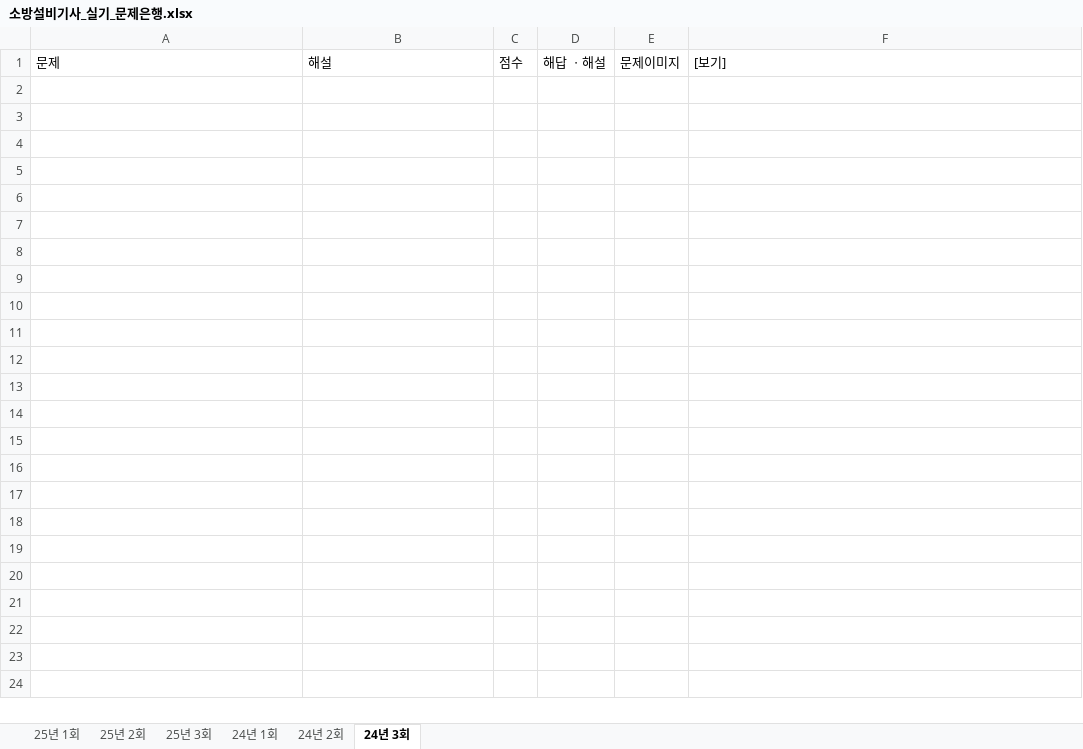
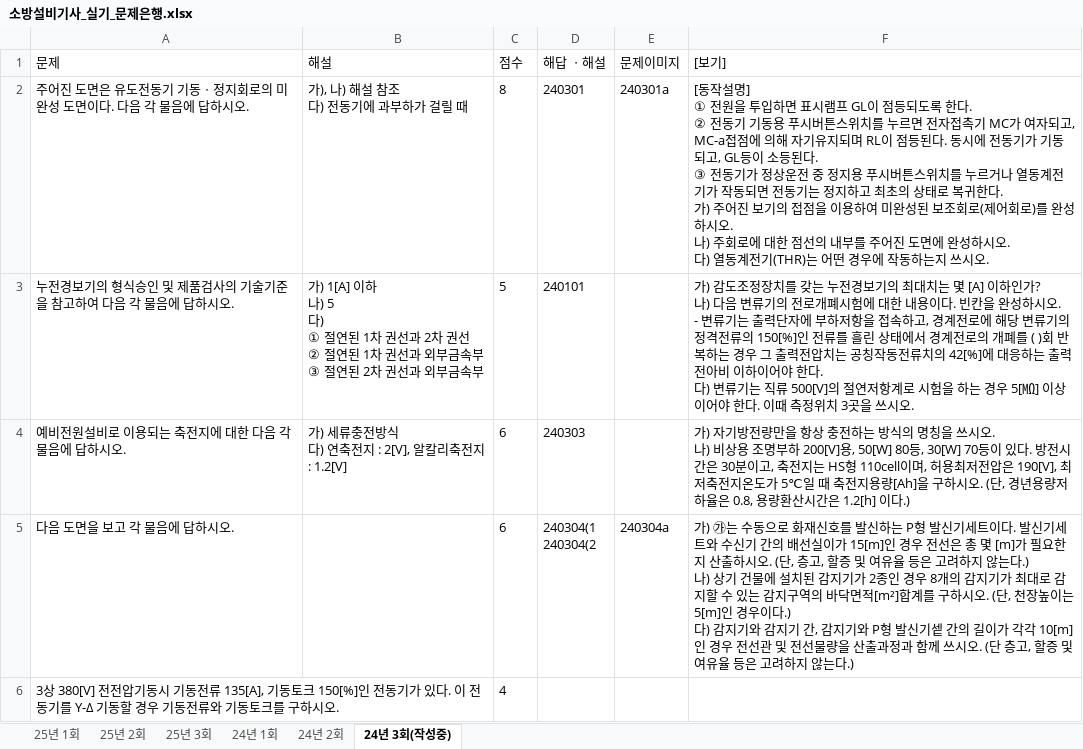
Before and after one commit to jeaha13/jeaha.cbt, an Excel workbook: 소방설비기사_실기_문제은행.xlsx, sheet 24년 3회(작성중), drawn as a sheet; values as stored, in another font and other column widths than the file's, no borders; charts and pictures not drawn; ↵ is a line break in a cell; the diff names each change by its address in the sheet, - before the commit and + after, or states it on an @@ line.

```diff
--- a/소방설비기사_실기_문제은행.xlsx (sheet 24년 3회(작성중))
+++ b/소방설비기사_실기_문제은행.xlsx (sheet 24년 3회(작성중))
-sheet tab: 24년 3회
+sheet tab: 24년 3회(작성중)
+row 2: 주어진 도면은 유도전동기 기동ㆍ정지회로의 미완성 도면이다. 다음 각 물음에 답하시오. | 가), 나) 해설 참조 ↵ 다) 전동기에 과부하가 걸릴 때 | 8 | 240301 | 240301a | [동작설명] ↵ ① 전원을 투입하면 표시램프 GL이 점등되도록 한다. ↵ ② 전동기 기동용 푸시버튼스위치를 누르면 전자접촉기 MC가 여자되고, MC-a접점에 의해 자기유지되며 RL이 점등된다. 동시에 전동기가 기동되고, GL등이 소등된다. ↵ ③ 전동기가 정상운전 중 정지용 푸시버튼스위치를 누르거나 열동계전기가 작동되면 전동기는 정지하고 최초의 상태로 복귀한다. ↵ 가) 주어진 보기의 접점을 이용하여 미완성된 보조회로(제어회로)를 완성하시오. ↵ 나) 주회로에 대한 점선의 내부를 주어진 도면에 완성하시오. ↵ 다) 열동계전기(THR)는 어떤 경우에 작동하는지 쓰시오.
+row 3: 누전경보기의 형식승인 및 제품검사의 기술기준을 참고하여 다음 각 물음에 답하시오. | 가) 1[A] 이하 ↵ 나) 5 ↵ 다) ↵ ① 절연된 1차 권선과 2차 권선 ↵ ② 절연된 1차 권선과 외부금속부 ↵ ③ 절연된 2차 권선과 외부금속부 | 5 | 240101 |  | 가) 감도조정장치를 갖는 누전경보기의 최대치는 몇 [A] 이하인가? ↵ 나) 다음 변류기의 전로개폐시험에 대한 내용이다. 빈칸을 완성하시오. ↵ - 변류기는 출력단자에 부하저항을 접속하고, 경계전로에 해당 변류기의 정격전류의 150[%]인 전류를 흘린 상태에서 경계전로의 개폐를 ( )회 반복하는 경우 그 출력전압치는 공칭작동전류치의 42[%]에 대응하는 출력전아비 이하이어야 한다. ↵ 다) 변류기는 직류 500[V]의 절연저항계로 시험을 하는 경우 5[㏁] 이상이어야 한다. 이때 측정위치 3곳을 쓰시오.
+row 4: 예비전원설비로 이용되는 축전지에 대한 다음 각 물음에 답하시오. | 가) 세류충전방식 ↵ 다) 연축전지 : 2[V], 알칼리축전지 : 1.2[V] | 6 | 240303 |  | 가) 자기방전량만을 항상 충전하는 방식의 명칭을 쓰시오. ↵ 나) 비상용 조명부하 200[V]용, 50[W] 80등, 30[W] 70등이 있다. 방전시간은 30분이고, 축전지는 HS형 110cell이며, 허용최저전압은 190[V], 최저축전지온도가 5℃일 때 축전지용량[Ah]을 구하시오. (단, 경년용량저하율은 0.8, 용량환산시간은 1.2[h] 이다.)
+row 5: 다음 도면을 보고 각 물음에 답하시오. |  | 6 | 240304(1 ↵ 240304(2 | 240304a | 가) ㉮는 수동으로 화재신호를 발신하는 P형 발신기세트이다. 발신기세트와 수신기 간의 배선실이가 15[m]인 경우 전선은 총 몇 [m]가 필요한지 산출하시오. (단, 층고, 할증 및 여유율 등은 고려하지 않는다.) ↵ 나) 상기 건물에 설치된 감지기가 2종인 경우 8개의 감지기가 최대로 감지할 수 있는 감지구역의 바닥면적[m²]합계를 구하시오. (단, 천장높이는 5[m]인 경우이다.) ↵ 다) 감지기와 감지기 간, 감지기와 P형 발신기셑 간의 길이가 각각 10[m]인 경우 전선관 및 전선물량을 산출과정과 함께 쓰시오. (단 층고, 할증 및 여유율 등은 고려하지 않는다.)
+row 6: 3상 380[V] 전전압기동시 기동전류 135[A], 기동토크 150[%]인 전동기가 있다. 이 전동기를 Y-Δ 기동할 경우 기동전류와 기동토크를 구하시오. |  | 4
```
Also changed, not shown: sheet 24년 2회, sheet 24년 1회.
